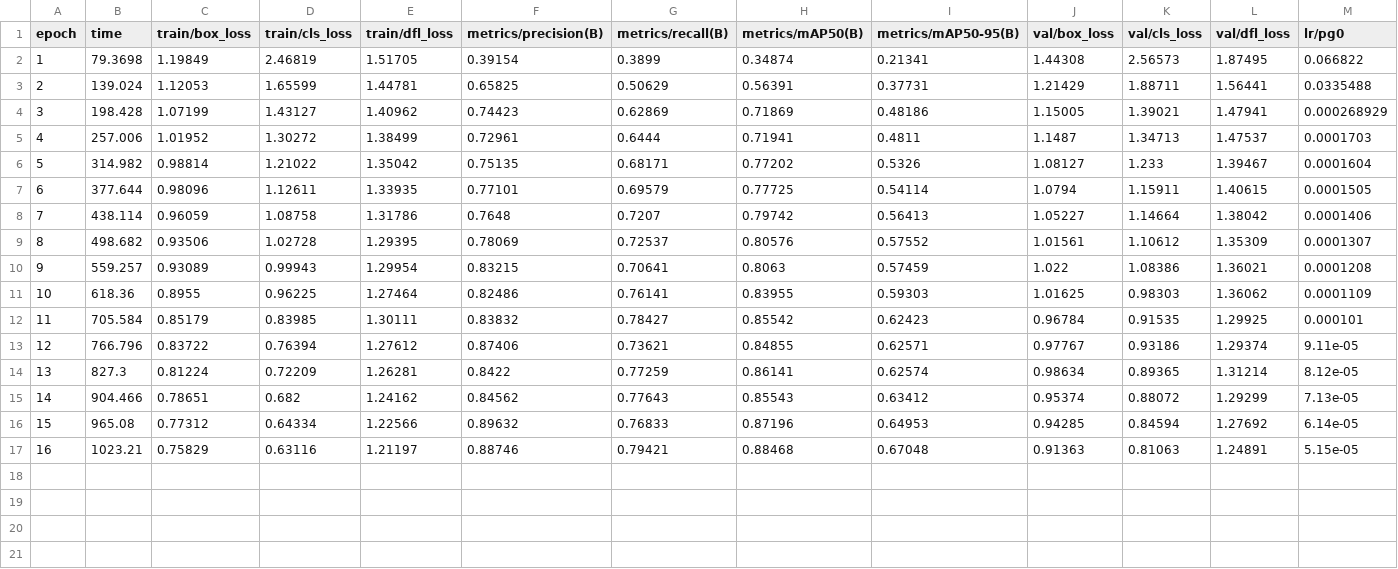
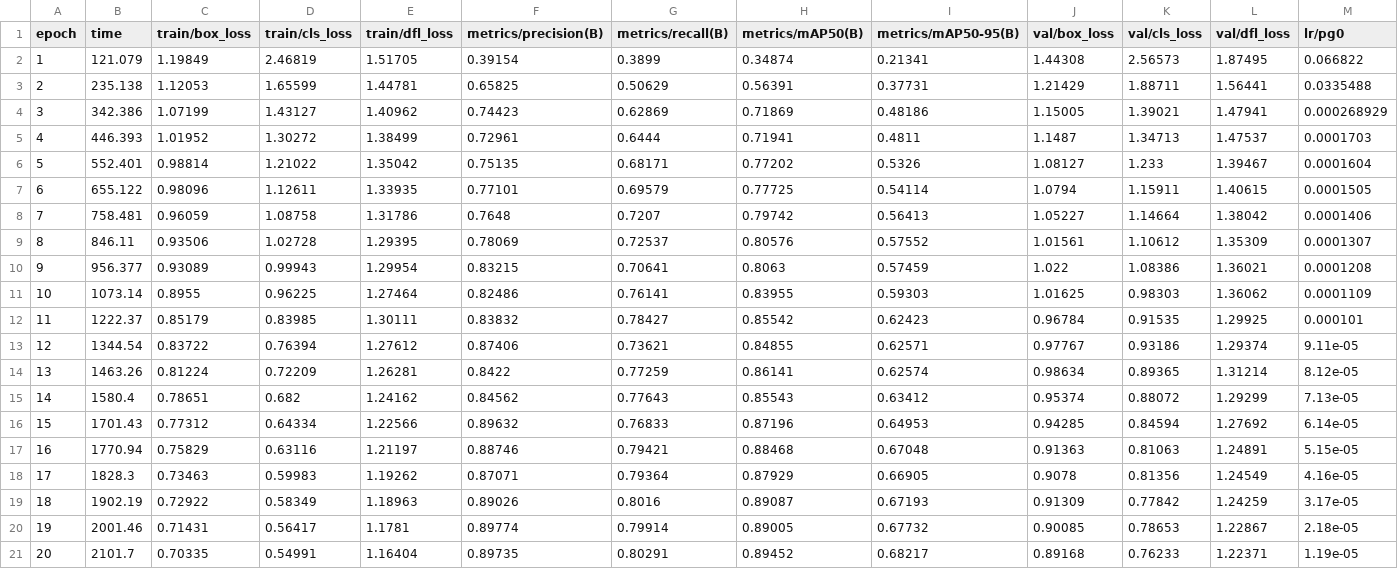
Before and after one commit to tashil99/HomeBuddy, a CSV file: scripts/object-detection/training/runs/detect/object-detection-model-1/results.csv, drawn as a sheet; only a part is shown; rows hold the shown columns only; the diff names each change by its address in the sheet, - before the commit and + after, or states it on an @@ line.

Commit message:
cleanup done and testing model 1

```diff
--- a/scripts/object-detection/training/runs/detect/object-detection-model-1/results.csv
+++ b/scripts/object-detection/training/runs/detect/object-detection-model-1/results.csv
-B2 (time): 79.3698
+B2 (time): 121.079
-B3 (time): 139.024
+B3 (time): 235.138
-B4 (time): 198.428
+B4 (time): 342.386
-B5 (time): 257.006
+B5 (time): 446.393
-B6 (time): 314.982
+B6 (time): 552.401
-B7 (time): 377.644
+B7 (time): 655.122
-B8 (time): 438.114
+B8 (time): 758.481
-B9 (time): 498.682
+B9 (time): 846.11
-B10 (time): 559.257
+B10 (time): 956.377
-B11 (time): 618.36
+B11 (time): 1073.14
-B12 (time): 705.584
+B12 (time): 1222.37
-B13 (time): 766.796
+B13 (time): 1344.54
-B14 (time): 827.3
+B14 (time): 1463.26
-B15 (time): 904.466
+B15 (time): 1580.4
-B16 (time): 965.08
+B16 (time): 1701.43
-B17 (time): 1023.21
+B17 (time): 1770.94
+row 18: 17 | 1828.3 | 0.73463 | 0.59983 | 1.19262 | 0.87071 | 0.79364 | 0.87929 | 0.66905 | 0.9078 | 0.81356 | 1.24549 | 4.16e-05
+row 19: 18 | 1902.19 | 0.72922 | 0.58349 | 1.18963 | 0.89026 | 0.8016 | 0.89087 | 0.67193 | 0.91309 | 0.77842 | 1.24259 | 3.17e-05
+row 20: 19 | 2001.46 | 0.71431 | 0.56417 | 1.1781 | 0.89774 | 0.79914 | 0.89005 | 0.67732 | 0.90085 | 0.78653 | 1.22867 | 2.18e-05
+row 21: 20 | 2101.7 | 0.70335 | 0.54991 | 1.16404 | 0.89735 | 0.80291 | 0.89452 | 0.68217 | 0.89168 | 0.76233 | 1.22371 | 1.19e-05
```
Also changed, not shown: 51 other files.
